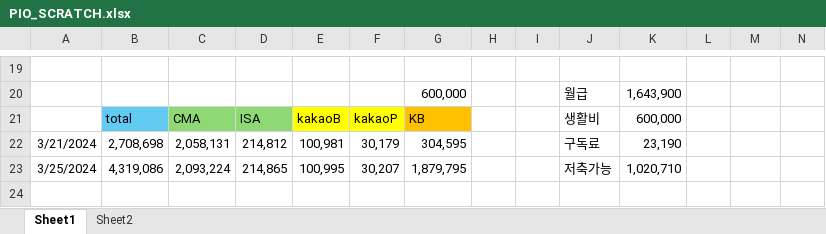
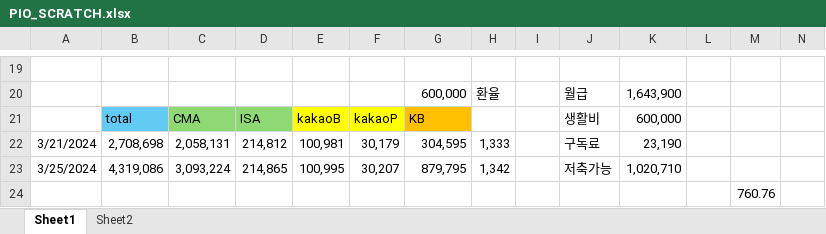
Before and after one commit to tjdtnxx/Personal_tjdtn, an Excel workbook: PIO_check/PIO_SCRATCH.xlsx, sheet Sheet1, drawn as a sheet; only a part is shown, gaps mark what is left out; values as stored, in another font and other column widths than the file's, no borders; charts and pictures and conditional formats not drawn; rows hold the shown columns only; the diff covers the shown part only; the diff names each change by its address in the sheet, - before the commit and + after, or states it on an @@ line.

```diff
--- a/PIO_check/PIO_SCRATCH.xlsx (sheet Sheet1)
+++ b/PIO_check/PIO_SCRATCH.xlsx (sheet Sheet1)
-H20: (empty)
+H20: 환율
-H22: (empty)
+H22: 1,333
-C23: 2,093,224
+C23: 3,093,224
-G23: 1,879,795
+G23: 879,795
-H23: (empty)
+H23: 1,342
+row 24:  |  |  |  |  |  |  |  |  |  |  |  | 760.76
```
Also changed, not shown: 5 added rows, 5 removed rows and 22 edited cells elsewhere in this sheet, sheet Sheet2, charts or pictures, 10 other files.
